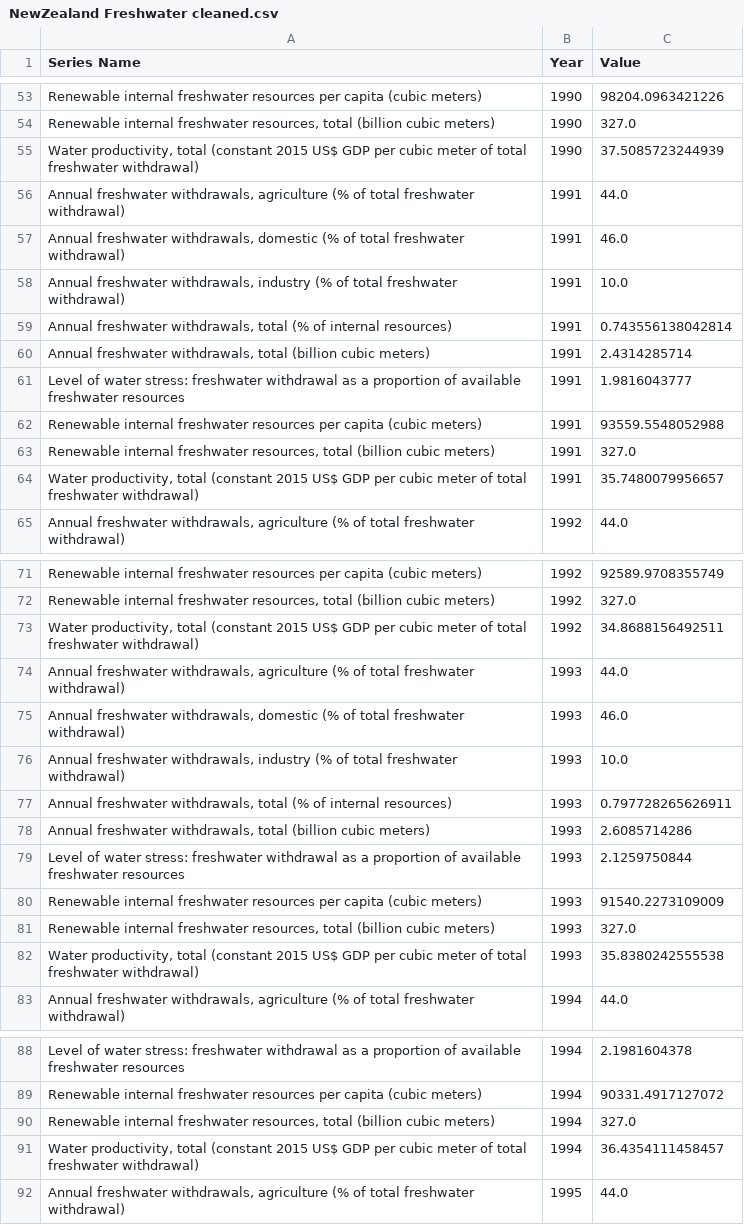
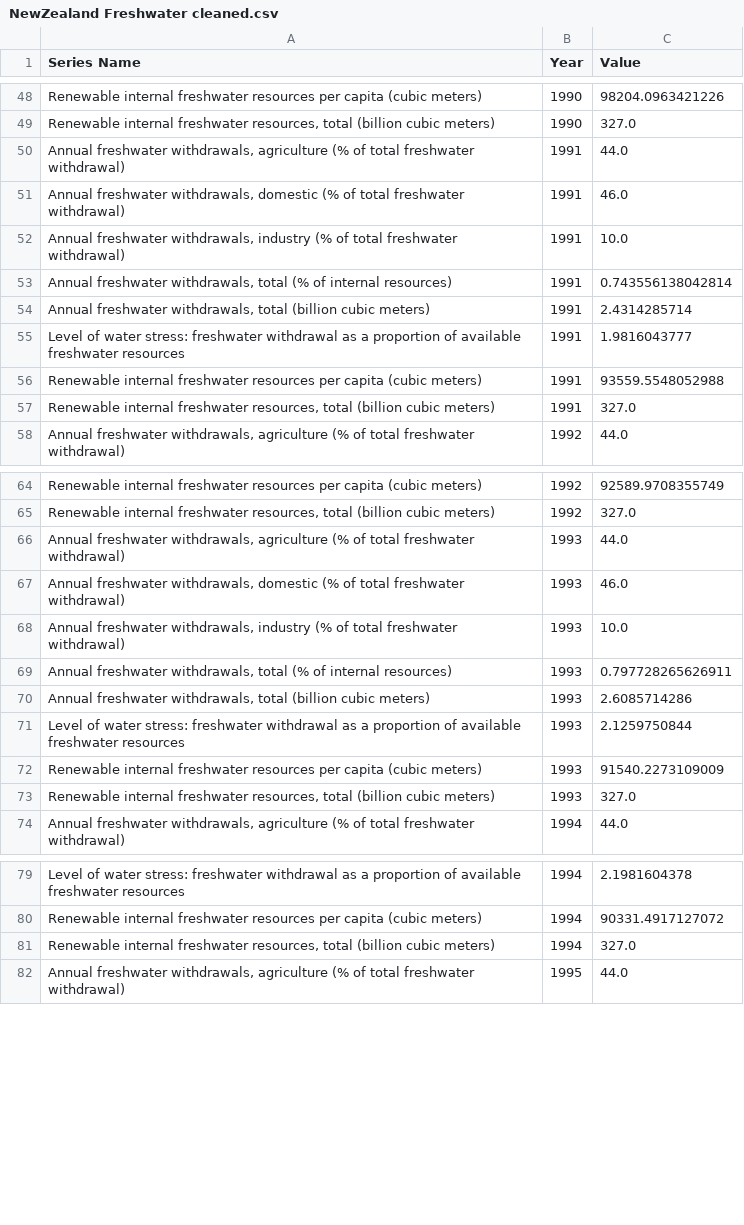
Before and after one commit to Keara9/Data-Visualization, a CSV file: Assignment 2/Freshwater Data/NewZealand Freshwater cleaned.csv, drawn as a sheet; only a part is shown, gaps mark what is left out; the diff covers the shown part only; the diff names each change by its address in the sheet, - before the commit and + after, or states it on an @@ line.

```diff
--- a/Assignment 2/Freshwater Data/NewZealand Freshwater cleaned.csv
+++ b/Assignment 2/Freshwater Data/NewZealand Freshwater cleaned.csv
-row 55: Water productivity, total (constant 2015 US$ GDP per cubic meter of total freshwater withdrawal) | 1990 | 37.5085723244939
-row 64: Water productivity, total (constant 2015 US$ GDP per cubic meter of total freshwater withdrawal) | 1991 | 35.7480079956657
-row 73: Water productivity, total (constant 2015 US$ GDP per cubic meter of total freshwater withdrawal) | 1992 | 34.8688156492511
-row 82: Water productivity, total (constant 2015 US$ GDP per cubic meter of total freshwater withdrawal) | 1993 | 35.8380242555538
-row 91: Water productivity, total (constant 2015 US$ GDP per cubic meter of total freshwater withdrawal) | 1994 | 36.4354111458457
```
Also changed, not shown: 32 removed rows elsewhere in this file, Assignment 2/GDP/GDP cleaned.csv, 5 other files.
